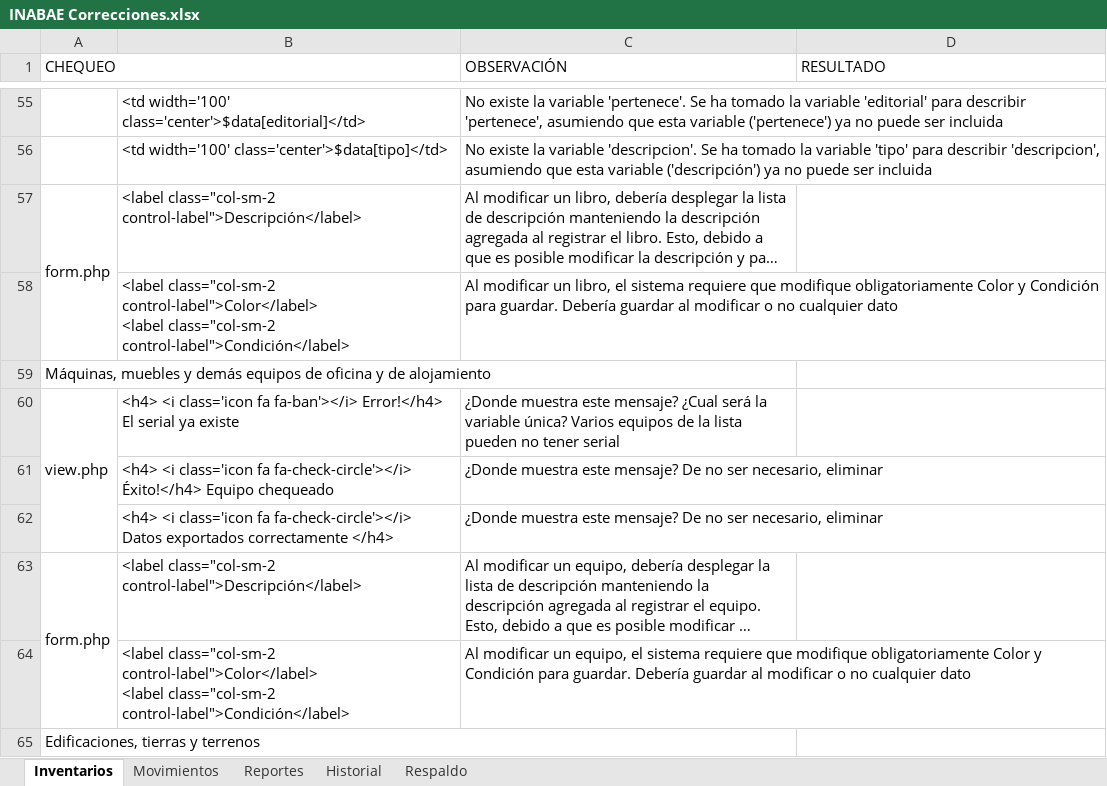
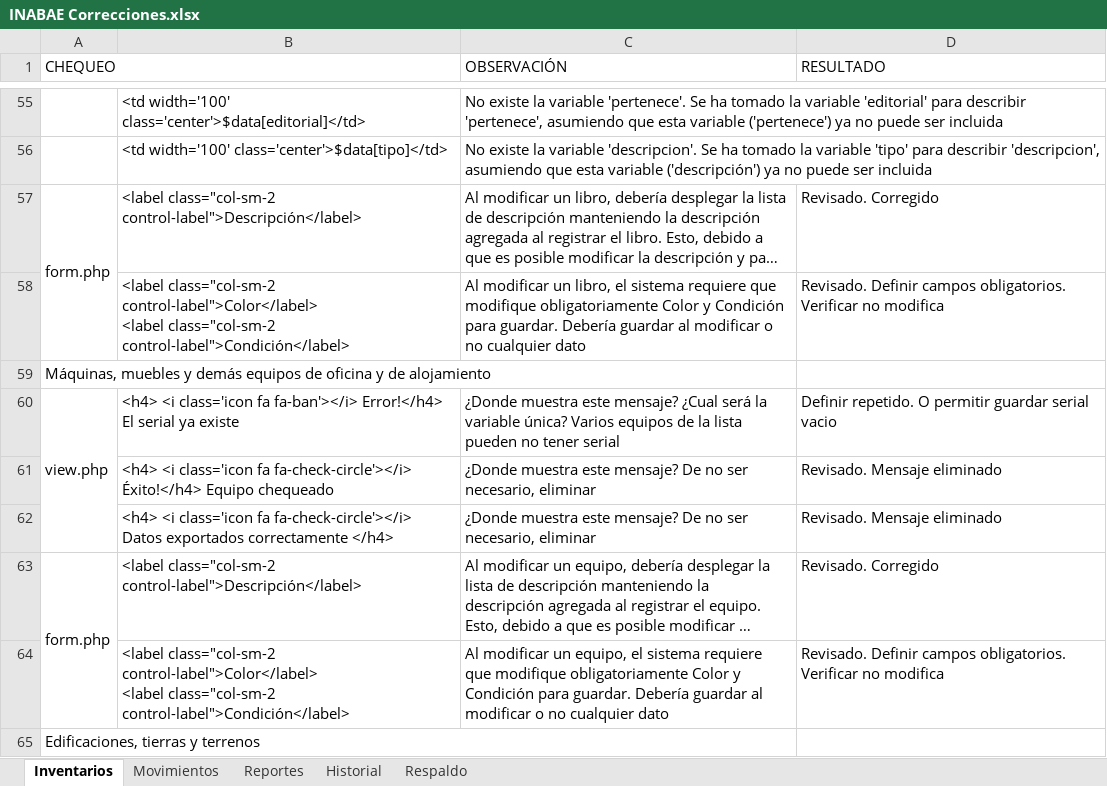
Before and after one commit to jcarri07/inventarioV2, an Excel workbook: INABAE Correcciones.xlsx, sheet Inventarios, drawn as a sheet; only a part is shown, gaps mark what is left out; long unchanged cells end in …; values as stored, in another font and other column widths than the file's, no cell formats; the diff covers the shown part only; the diff names each change by its address in the sheet, - before the commit and + after, or states it on an @@ line.

```diff
--- a/INABAE Correcciones.xlsx (sheet Inventarios)
+++ b/INABAE Correcciones.xlsx (sheet Inventarios)
-D57 (RESULTADO): (empty)
+D57 (RESULTADO): Revisado. Corregido
-D58 (RESULTADO): (empty)
+D58 (RESULTADO): Revisado. Definir campos obligatorios. Verificar no modifica
-D60 (RESULTADO): (empty)
+D60 (RESULTADO): Definir repetido. O permitir guardar serial vacio
-D61:D62 (RESULTADO): (empty)
+D61:D62 (RESULTADO): Revisado. Mensaje eliminado
-D63 (RESULTADO): (empty)
+D63 (RESULTADO): Revisado. Corregido
-D64 (RESULTADO): (empty)
+D64 (RESULTADO): Revisado. Definir campos obligatorios. Verificar no modifica
```
Also changed, not shown: 32 edited cells elsewhere in this sheet, sheet Movimientos, cell formats, Importación_GUIA/8. Importación_Biblioteca.xlsx, 29 other files.
